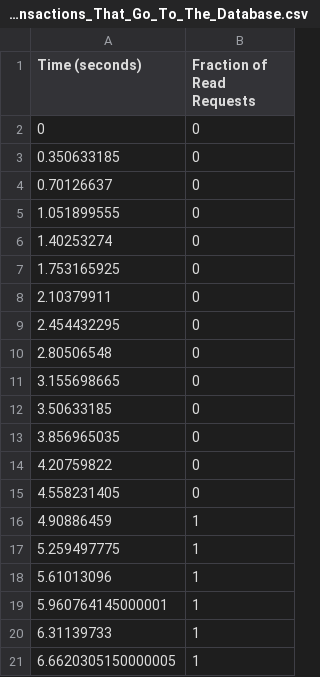
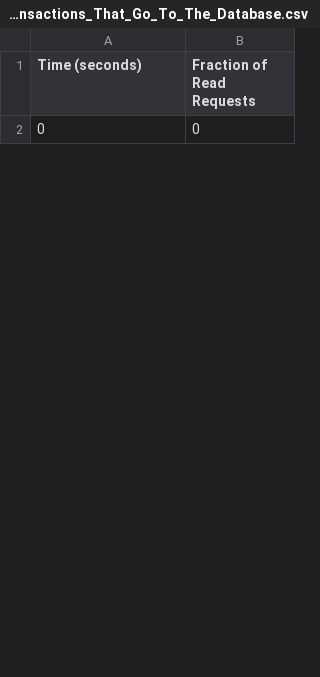
Before and after one commit to HannahMarsh/research, a CSV file: b/data/workload1/csv/11-Proportion_Of_Read_Transactions_That_Go_To_The_Database.csv, drawn as a sheet; only a part is shown; removed rows and columns are numbered as before the commit, all else as after; the diff covers the shown part only; the diff names each change by its address in the sheet, - before the commit and + after, or states it on an @@ line.

```diff
--- a/b/data/workload1/csv/11-Proportion_Of_Read_Transactions_That_Go_To_The_Database.csv
+++ b/b/data/workload1/csv/11-Proportion_Of_Read_Transactions_That_Go_To_The_Database.csv
-row 3: 0.350633185 | 0
-row 4: 0.70126637 | 0
-row 5: 1.051899555 | 0
-row 6: 1.40253274 | 0
-row 7: 1.753165925 | 0
-row 8: 2.10379911 | 0
-row 9: 2.454432295 | 0
-row 10: 2.80506548 | 0
-row 11: 3.155698665 | 0
-row 12: 3.50633185 | 0
-row 13: 3.856965035 | 0
-row 14: 4.20759822 | 0
-row 15: 4.558231405 | 0
-row 16: 4.90886459 | 1
-row 17: 5.259497775 | 1
-row 18: 5.61013096 | 1
-row 19: 5.960764145000001 | 1
-row 20: 6.31139733 | 1
-row 21: 6.6620305150000005 | 1
```
Also changed, not shown: 39 added rows and 20 removed rows elsewhere in this file, b/data/workload1/csv/05-Cache_Requests_Per_Node.csv, b/data/workload1/csv/06-All_Cache_Requests.csv, 40 other files.
